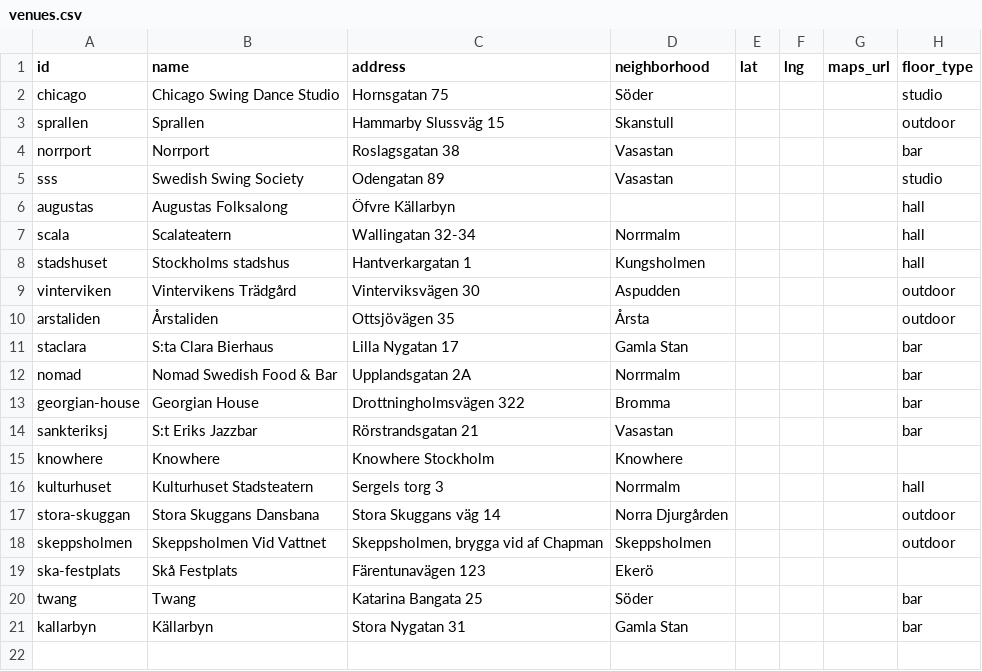
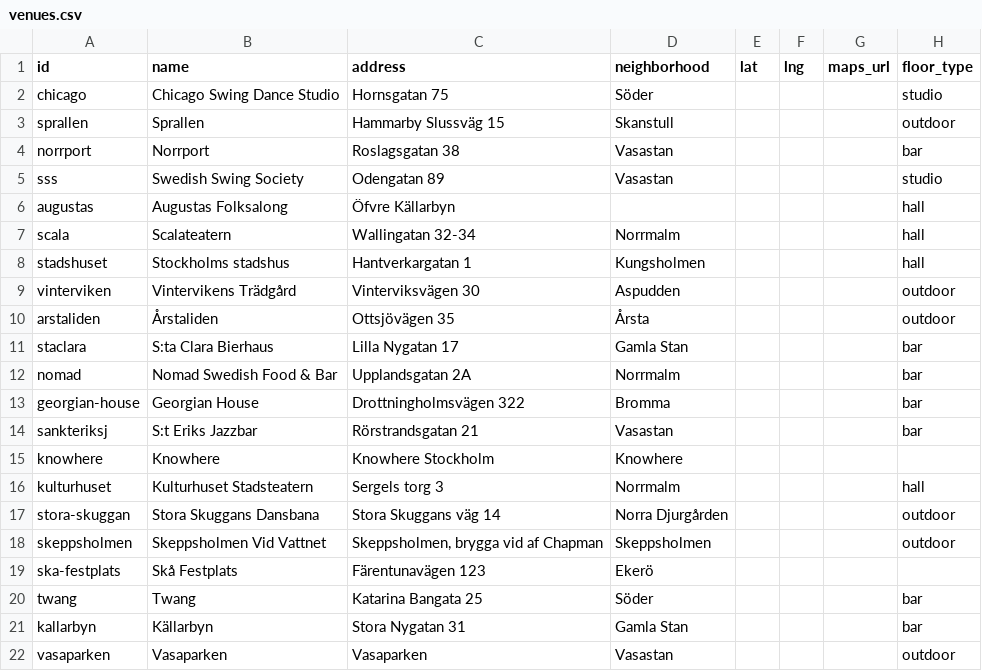
Before and after one commit to ranveeraggarwal/swsthlm, a CSV file: data/venues.csv, drawn as a sheet; the diff names each change by its address in the sheet, - before the commit and + after, or states it on an @@ line.

```diff
--- a/data/venues.csv
+++ b/data/venues.csv
+row 22: vasaparken | Vasaparken | Vasaparken | Vasastan |  |  |  | outdoor
```
Also changed, not shown: data/oneoffs.csv.
